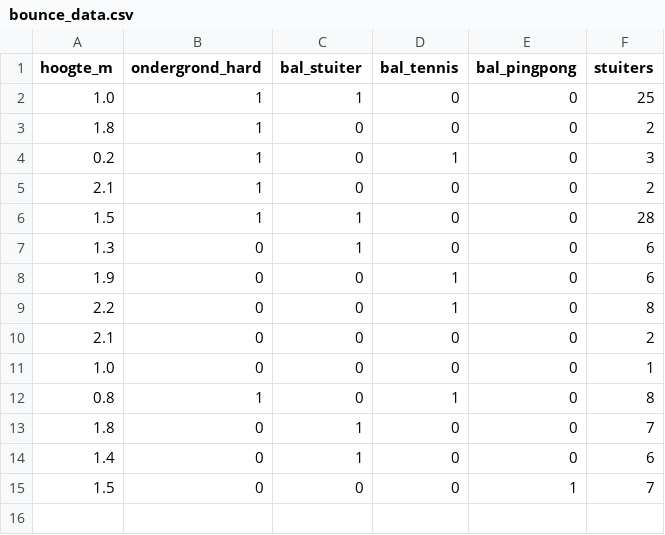
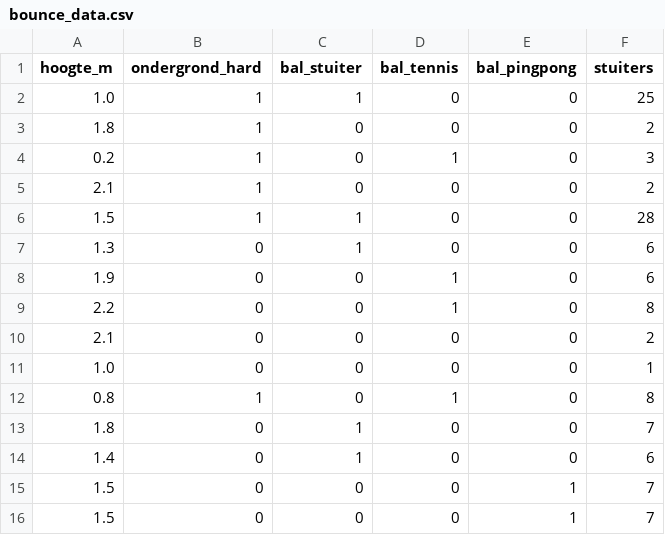
Before and after one commit to DatalabHvA/stuiterbal2, a CSV file: bounce_data.csv, drawn as a sheet.

Commit message:
Update CSV via API 13-12-2025, 08:31:19

```diff
--- a/bounce_data.csv
+++ b/bounce_data.csv
@@ -15 +15,2 @@ hoogte_m,ondergrond_hard,bal_stuiter,bal_tennis,bal_pingpong,stuiters
 1.5,0,0,0,1,7
+1.5,0,0,0,1,7
```
